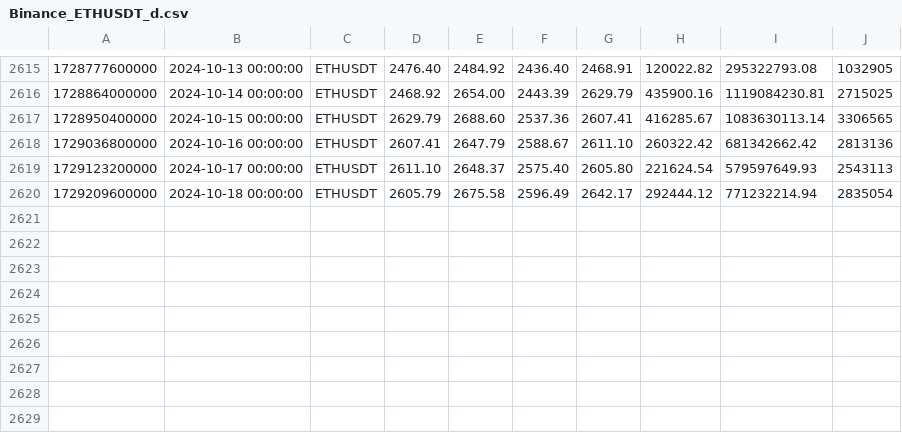
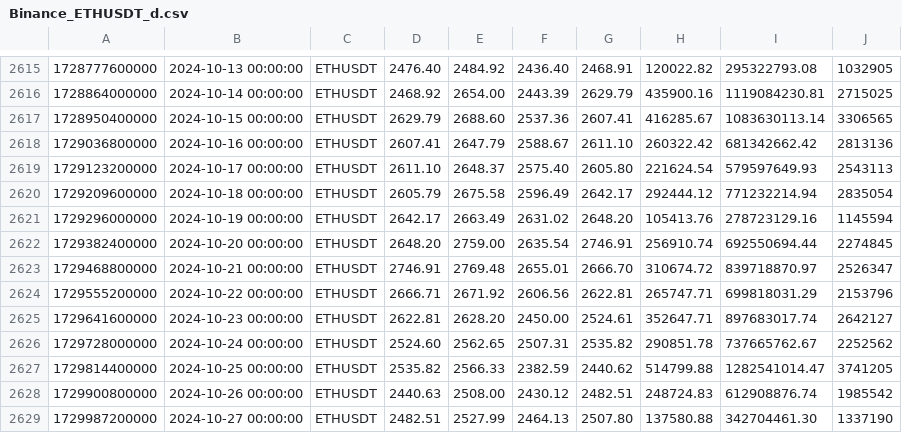
Before and after one commit to Acrossstars/CryptoData, a CSV file: Binance/ETHUSDT/d/Binance_ETHUSDT_d.csv, drawn as a sheet; only a part is shown, gaps mark what is left out; the diff names each change by its address in the sheet, - before the commit and + after, or states it on an @@ line.

```diff
--- a/Binance/ETHUSDT/d/Binance_ETHUSDT_d.csv
+++ b/Binance/ETHUSDT/d/Binance_ETHUSDT_d.csv
+row 2621: 1729296000000 | 2024-10-19 00:00:00 | ETHUSDT | 2642.17 | 2663.49 | 2631.02 | 2648.20 | 105413.76 | 278723129.16 | 1145594
+row 2622: 1729382400000 | 2024-10-20 00:00:00 | ETHUSDT | 2648.20 | 2759.00 | 2635.54 | 2746.91 | 256910.74 | 692550694.44 | 2274845
+row 2623: 1729468800000 | 2024-10-21 00:00:00 | ETHUSDT | 2746.91 | 2769.48 | 2655.01 | 2666.70 | 310674.72 | 839718870.97 | 2526347
+row 2624: 1729555200000 | 2024-10-22 00:00:00 | ETHUSDT | 2666.71 | 2671.92 | 2606.56 | 2622.81 | 265747.71 | 699818031.29 | 2153796
+row 2625: 1729641600000 | 2024-10-23 00:00:00 | ETHUSDT | 2622.81 | 2628.20 | 2450.00 | 2524.61 | 352647.71 | 897683017.74 | 2642127
+row 2626: 1729728000000 | 2024-10-24 00:00:00 | ETHUSDT | 2524.60 | 2562.65 | 2507.31 | 2535.82 | 290851.78 | 737665762.67 | 2252562
+row 2627: 1729814400000 | 2024-10-25 00:00:00 | ETHUSDT | 2535.82 | 2566.33 | 2382.59 | 2440.62 | 514799.88 | 1282541014.47 | 3741205
+row 2628: 1729900800000 | 2024-10-26 00:00:00 | ETHUSDT | 2440.63 | 2508.00 | 2430.12 | 2482.51 | 248724.83 | 612908876.74 | 1985542
+row 2629: 1729987200000 | 2024-10-27 00:00:00 | ETHUSDT | 2482.51 | 2527.99 | 2464.13 | 2507.80 | 137580.88 | 342704461.30 | 1337190
```
Also changed, not shown: 1 other file.
